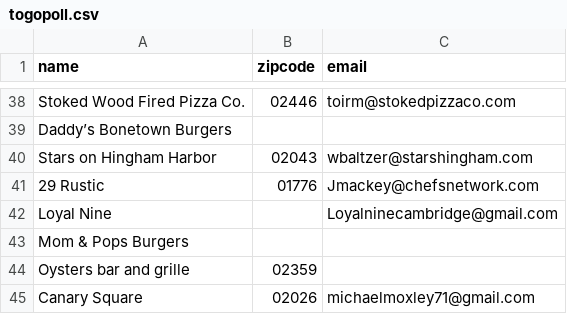
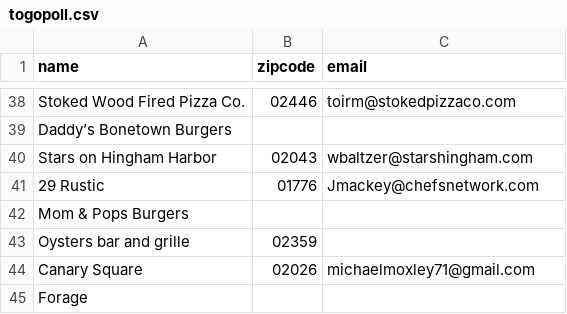
Before and after one commit to fab-rems/fab-beer.github.io, a CSV file: _data/togopoll.csv, drawn as a sheet; only a part is shown, gaps mark what is left out; the shorter side is filled out with more unchanged rows.

Commit message:
removes l9

```diff
--- a/_data/togopoll.csv
+++ b/_data/togopoll.csv
@@ -41,3 +41,2 @@ Stars on Hingham Harbor,02043,wbaltzer@starshingham.com
 29 Rustic,01776,Jmackey@chefsnetwork.com
-Loyal Nine,,Loyalninecambridge@gmail.com
 Mom & Pops Burgers,,
```
